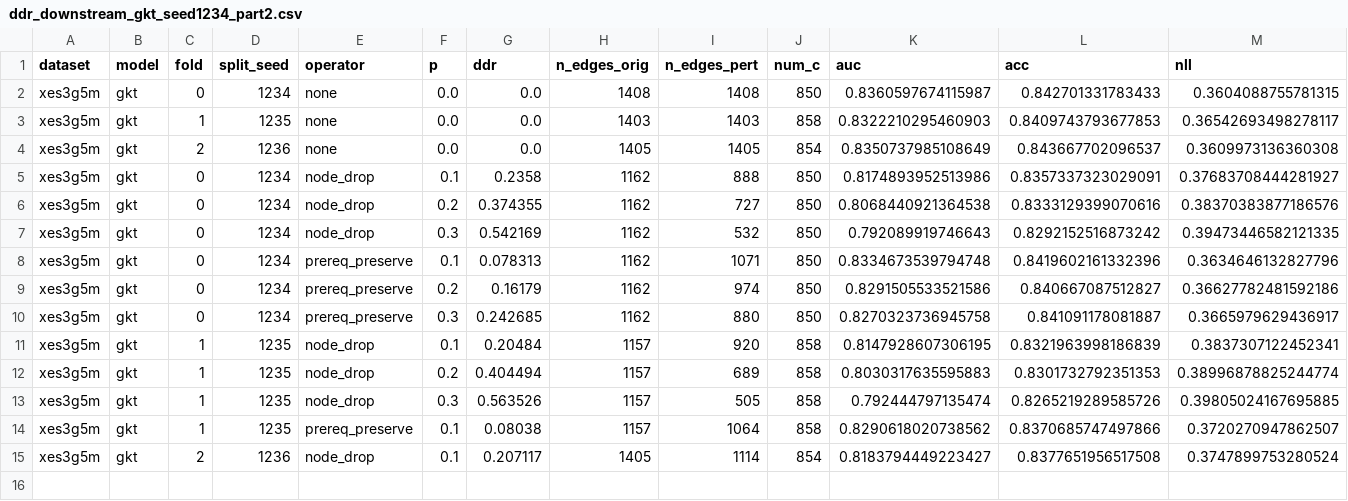
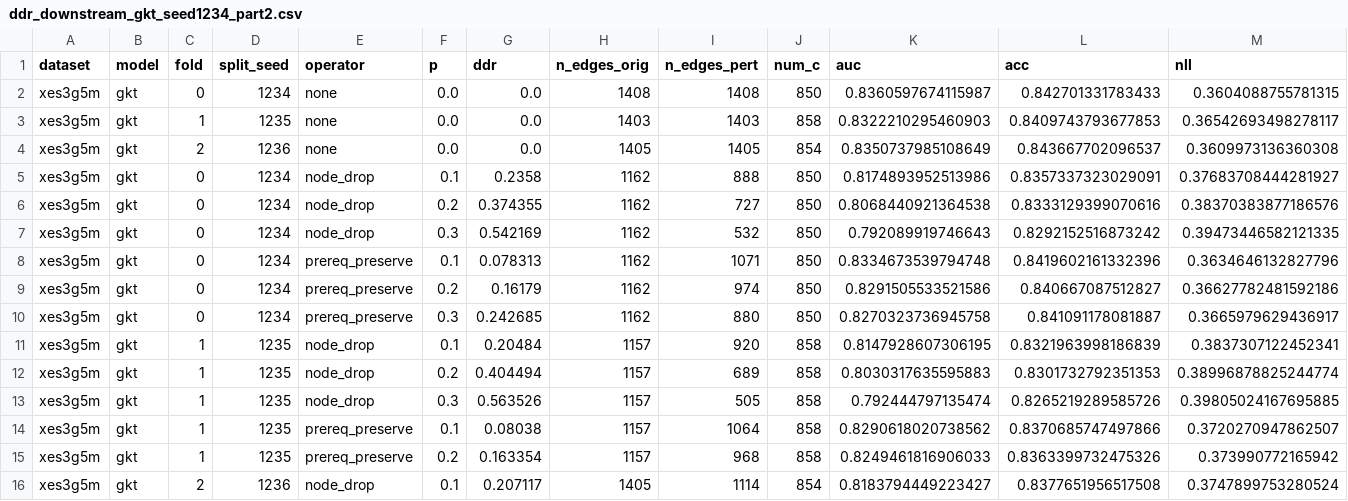
Before and after one commit to edu-risk-lab/leakage-controlled-kt-audit, a CSV file: results/q1/ddr_downstream_gkt/ddr_downstream_gkt_seed1234_part2.csv, drawn as a sheet; only a part is shown; rows hold the shown columns only; the diff names each change by its address in the sheet, - before the commit and + after, or states it on an @@ line.

Commit message:
Add seed1234 part2 fold 1 prereq_preserve 0.2 results and resolve conflict

```diff
--- a/results/q1/ddr_downstream_gkt/ddr_downstream_gkt_seed1234_part2.csv
+++ b/results/q1/ddr_downstream_gkt/ddr_downstream_gkt_seed1234_part2.csv
+row 15: xes3g5m | gkt | 1 | 1235 | prereq_preserve | 0.2 | 0.163354 | 1157 | 968 | 858 | 0.8249461816906033 | 0.8363399732475326 | 0.373990772165942
```
